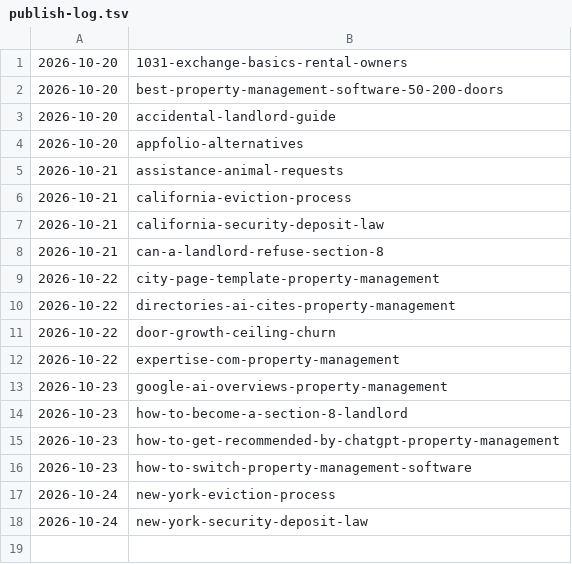
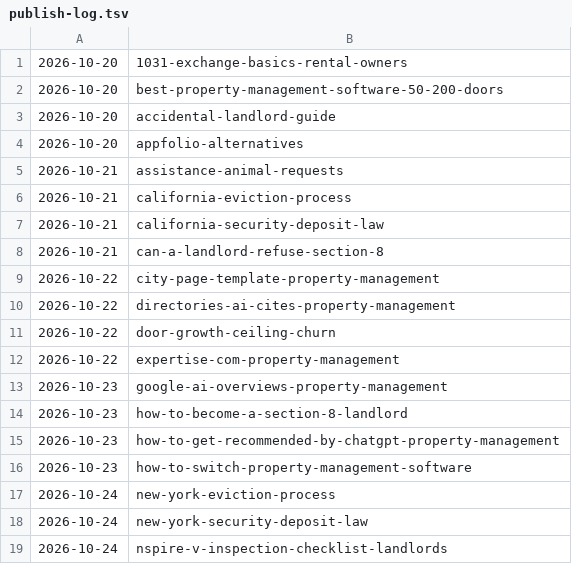
Before and after one commit to citata-ai/united, a TSV file: business/marketing/content-plan/publish-log.tsv, drawn as a sheet.

Commit message:
library: publish 1 (nspire-v-inspection-checklist-landlords)

```diff
--- a/business/marketing/content-plan/publish-log.tsv
+++ b/business/marketing/content-plan/publish-log.tsv
@@ -18 +18,2 @@
 2026-10-24	new-york-security-deposit-law
+2026-10-24	nspire-v-inspection-checklist-landlords
```
Also changed, not shown: 1 other file.
